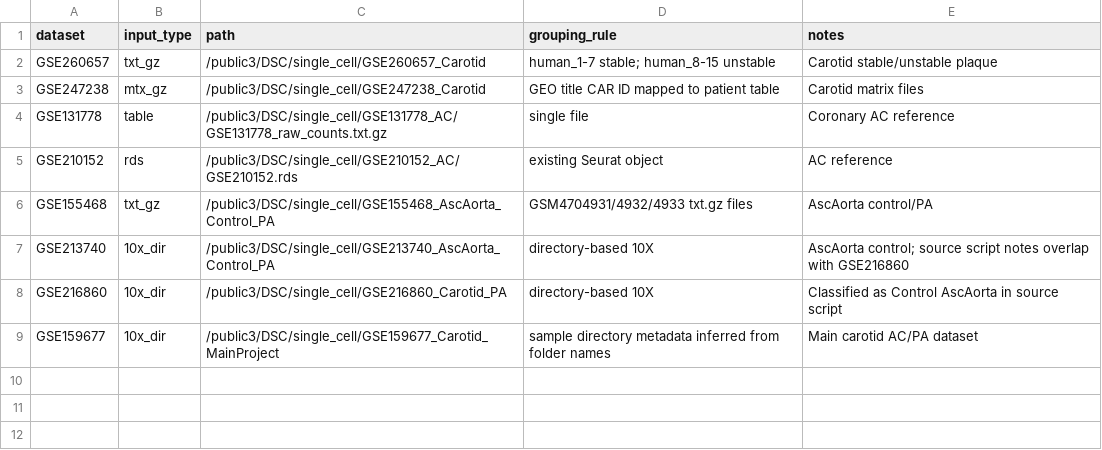
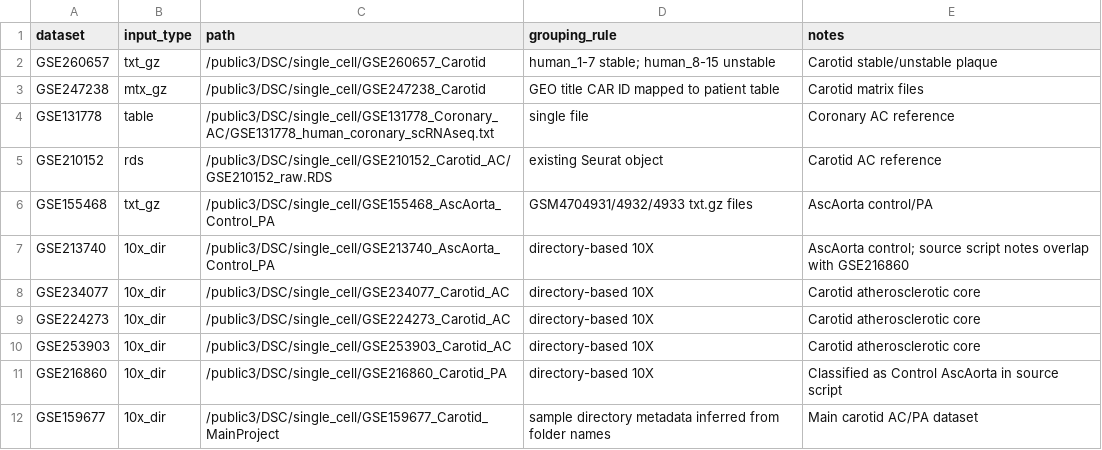
Before and after one commit to 5566-lab/scRNAseq_analysis_pipeline, a CSV file: metadata/sample_manifest.csv, drawn as a sheet.

Commit message:
Complete dataset coverage audit

```diff
--- a/metadata/sample_manifest.csv
+++ b/metadata/sample_manifest.csv
@@ -3,6 +3,9 @@ GSE260657,txt_gz,/public3/DSC/single_cell/GSE260657_Carotid,"human_1-7 stable; h
 GSE247238,mtx_gz,/public3/DSC/single_cell/GSE247238_Carotid,"GEO title CAR ID mapped to patient table","Carotid matrix files"
-GSE131778,table,/public3/DSC/single_cell/GSE131778_AC/GSE131778_raw_counts.txt.gz,"single file","Coronary AC reference"
-GSE210152,rds,/public3/DSC/single_cell/GSE210152_AC/GSE210152.rds,"existing Seurat object","AC reference"
+GSE131778,table,/public3/DSC/single_cell/GSE131778_Coronary_AC/GSE131778_human_coronary_scRNAseq.txt,"single file","Coronary AC reference"
+GSE210152,rds,/public3/DSC/single_cell/GSE210152_Carotid_AC/GSE210152_raw.RDS,"existing Seurat object","Carotid AC reference"
 GSE155468,txt_gz,/public3/DSC/single_cell/GSE155468_AscAorta_Control_PA,"GSM4704931/4932/4933 txt.gz files","AscAorta control/PA"
 GSE213740,10x_dir,/public3/DSC/single_cell/GSE213740_AscAorta_Control_PA,"directory-based 10X","AscAorta control; source script notes overlap with GSE216860"
+GSE234077,10x_dir,/public3/DSC/single_cell/GSE234077_Carotid_AC,"directory-based 10X","Carotid atherosclerotic core"
+GSE224273,10x_dir,/public3/DSC/single_cell/GSE224273_Carotid_AC,"directory-based 10X","Carotid atherosclerotic core"
+GSE253903,10x_dir,/public3/DSC/single_cell/GSE253903_Carotid_AC,"directory-based 10X","Carotid atherosclerotic core"
 GSE216860,10x_dir,/public3/DSC/single_cell/GSE216860_Carotid_PA,"directory-based 10X","Classified as Control AscAorta in source script"
```
Also changed, not shown: 5 other files.
